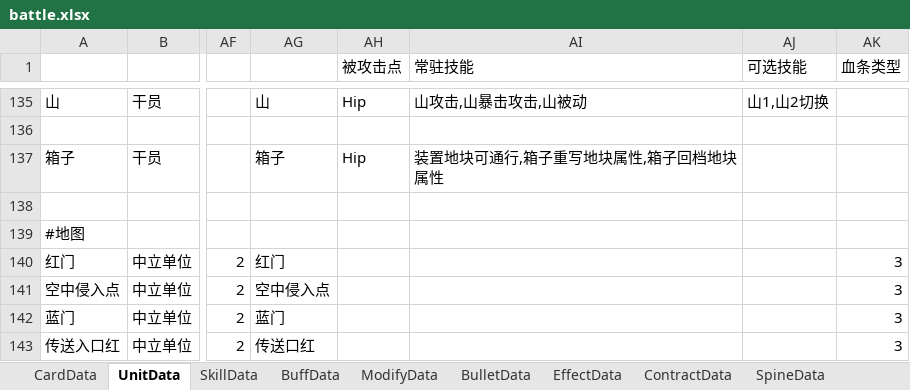
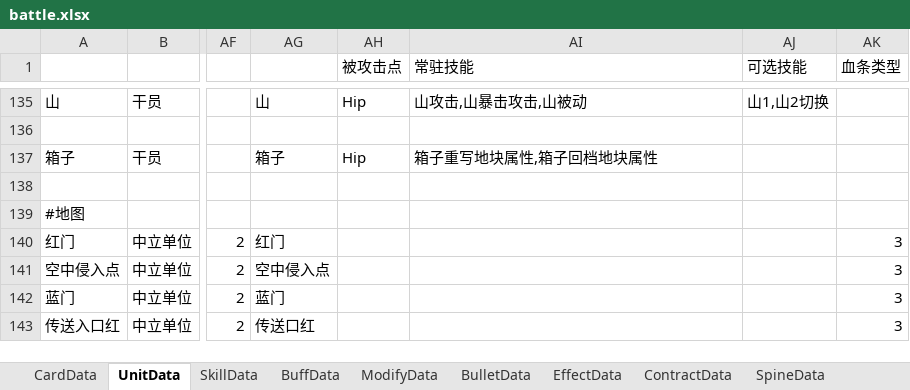
Before and after one commit to XR-857342619/ArkN, an Excel workbook: Excel/Main/battle.xlsx, sheet UnitData, drawn as a sheet; only a part is shown, gaps mark what is left out; values as stored, in another font and other column widths than the file's, no borders; the diff names each change by its address in the sheet, - before the commit and + after, or states it on an @@ line.

```diff
--- a/Excel/Main/battle.xlsx (sheet UnitData)
+++ b/Excel/Main/battle.xlsx (sheet UnitData)
-AI137 (常驻技能): 装置地块可通行,箱子重写地块属性,箱子回档地块属性
+AI137 (常驻技能): 箱子重写地块属性,箱子回档地块属性
```
Also changed, not shown: Excel/一方通行/测试N.xlsx, 17 other files.
